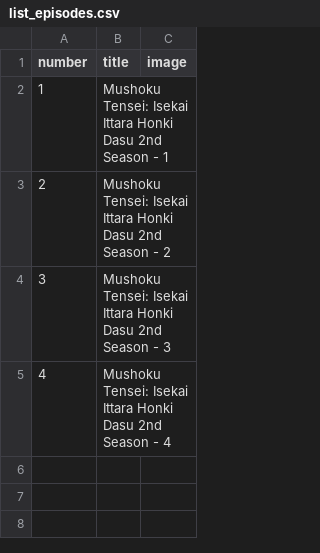
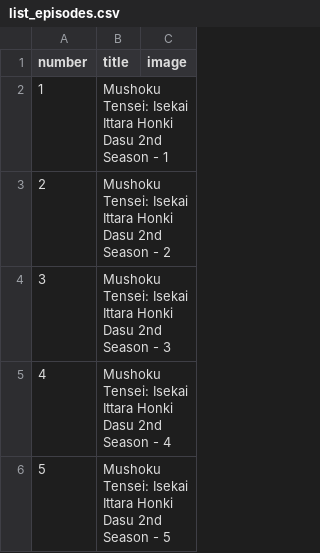
Before and after one commit to dopelDev/notify_mushoku, a CSV file: list_episodes.csv, drawn as a sheet; the diff names each change by its address in the sheet, - before the commit and + after, or states it on an @@ line.

```diff
--- a/list_episodes.csv
+++ b/list_episodes.csv
+row 6: 5 | Mushoku Tensei: Isekai Ittara Honki Dasu 2nd Season - 5
```
Also changed, not shown: 1 other file.
